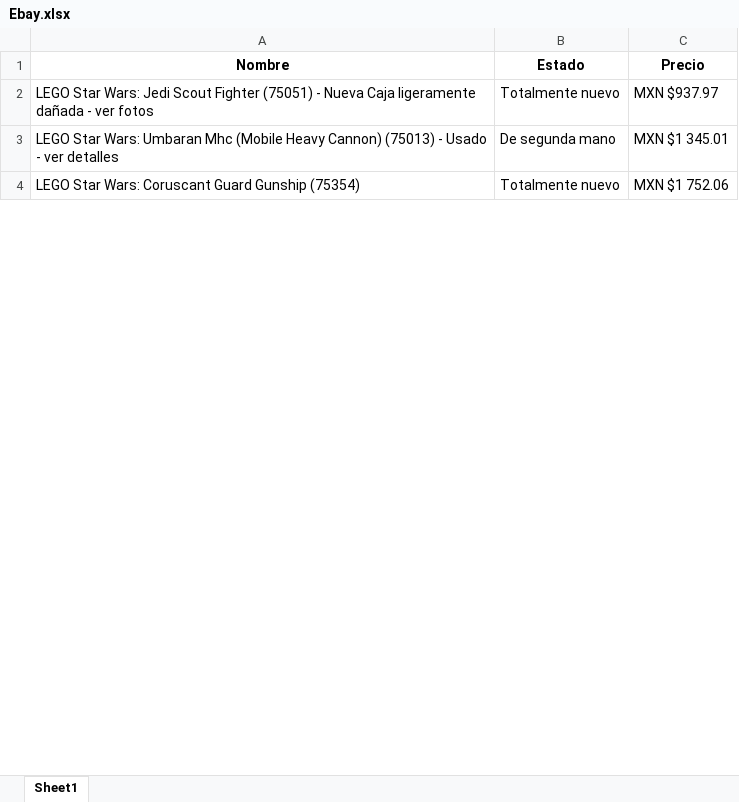
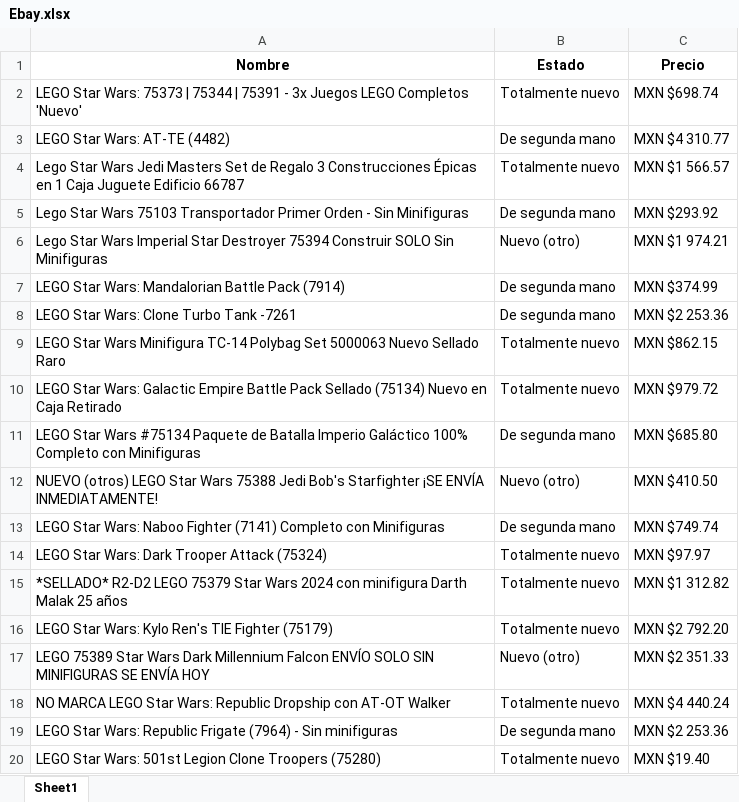
Before and after one commit to xXMarcelaXx/Scrapping_Py, an Excel workbook: excel/Ebay.xlsx, sheet Sheet1, drawn as a sheet; only a part is shown; values as stored, in another font and other column widths than the file's, no borders; addresses are those after the commit; the diff covers the shown part only; the diff names each change by its address in the sheet, - before the commit and + after, or states it on an @@ line.

```diff
--- a/excel/Ebay.xlsx (sheet Sheet1)
+++ b/excel/Ebay.xlsx (sheet Sheet1)
+row 2: LEGO Star Wars: 75373 | 75344 | 75391 - 3x Juegos LEGO Completos 'Nuevo' | Totalmente nuevo | MXN $698.74
+row 3: LEGO Star Wars: AT-TE (4482) | De segunda mano | MXN $4 310.77
+row 4: Lego Star Wars Jedi Masters Set de Regalo 3 Construcciones Épicas en 1 Caja Juguete Edificio 66787 | Totalmente nuevo | MXN $1 566.57
+row 5: Lego Star Wars 75103 Transportador Primer Orden - Sin Minifiguras | De segunda mano | MXN $293.92
+row 6: Lego Star Wars Imperial Star Destroyer 75394 Construir SOLO Sin Minifiguras | Nuevo (otro) | MXN $1 974.21
+row 7: LEGO Star Wars: Mandalorian Battle Pack (7914) | De segunda mano | MXN $374.99
+row 8: LEGO Star Wars: Clone Turbo Tank -7261 | De segunda mano | MXN $2 253.36
+row 9: LEGO Star Wars Minifigura TC-14 Polybag Set 5000063 Nuevo Sellado Raro | Totalmente nuevo | MXN $862.15
-A10 (Nombre): …Star Wars: Jedi Scout Fighter (75051) - Nueva Caja ligeramente dañada - ver fotos
+A10 (Nombre): …Star Wars: Galactic Empire Battle Pack Sellado (75134) Nuevo en Caja Retirado
-C10 (Precio): MXN $937.97
+C10 (Precio): MXN $979.72
-A11 (Nombre): LEGO Star Wars: Umbaran Mhc (Mobile Heavy Cannon) (75013) - Usado - ver detalles
+A11 (Nombre): LEGO Star Wars #75134 Paquete de Batalla Imperio Galáctico 100% Completo con Minifiguras
-C11 (Precio): MXN $1 345.01
+C11 (Precio): MXN $685.80
+row 12: NUEVO (otros) LEGO Star Wars 75388 Jedi Bob's Starfighter ¡SE ENVÍA INMEDIATAMENTE! | Nuevo (otro) | MXN $410.50
+row 13: LEGO Star Wars: Naboo Fighter (7141) Completo con Minifiguras | De segunda mano | MXN $749.74
+row 14: LEGO Star Wars: Dark Trooper Attack (75324) | Totalmente nuevo | MXN $97.97
+row 15: *SELLADO* R2-D2 LEGO 75379 Star Wars 2024 con minifigura Darth Malak 25 años | Totalmente nuevo | MXN $1 312.82
-A16 (Nombre): …Star Wars: Coruscant Guard Gunship (75354)
+A16 (Nombre): …Star Wars: Kylo Ren's TIE Fighter (75179)
-C16 (Precio): MXN $1 752.06
+C16 (Precio): MXN $2 792.20
+row 17: LEGO 75389 Star Wars Dark Millennium Falcon ENVÍO SOLO SIN MINIFIGURAS SE ENVÍA HOY | Nuevo (otro) | MXN $2 351.33
+row 18: NO MARCA LEGO Star Wars: Republic Dropship con AT-OT Walker | Totalmente nuevo | MXN $4 440.24
+row 19: LEGO Star Wars: Republic Frigate (7964) - Sin minifiguras | De segunda mano | MXN $2 253.36
+row 20: LEGO Star Wars: 501st Legion Clone Troopers (75280) | Totalmente nuevo | MXN $19.40
```
Also changed, not shown: 94 added rows and 13 edited cells elsewhere in this sheet, excel/CNN.xlsx, excel/Tiobe.xlsx, 7 other files.
